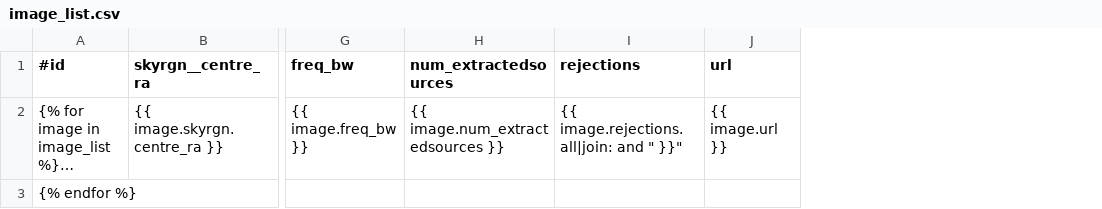
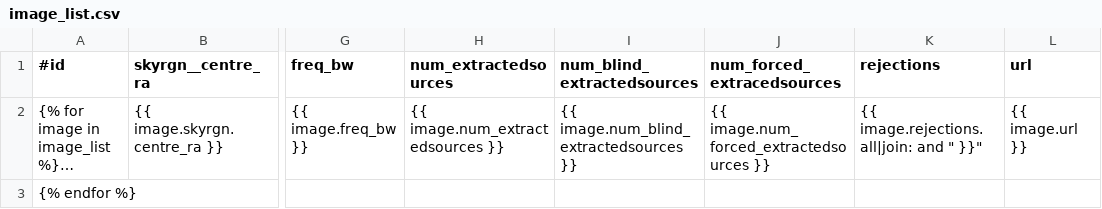
Before and after one commit to transientskp/banana, a CSV file: banana/templates/banana/image_list.csv, drawn as a sheet; only a part is shown, gaps mark what is left out; long unchanged cells end in …; the diff names each change by its address in the sheet, - before the commit and + after, or states it on an @@ line.

Commit message:
Displays number of blind/forced extracted sources
Functions have been added to models.py to filter the extracted sources list, per image, by extraction type. This allows for the total number of blind and forced extracted sources to be displayed on the image list and detail pages. The information is also included in the csvs.

Cleaned unused code from previous commit

Renamed image list columns

Tidied functions relating to extracted sources

Removed the function for the monitored type sources as this is not needed. Also added descriptions.

Blind and forced columns can now be ordered

Fixed issue where the new blind and forced source columns could not be ordered.
This was done by creating new annotations in lists.py which filter on extracted sources. Column names also changed.

Small tidy

Image list csv updated with new variables

```diff
--- a/banana/templates/banana/image_list.csv
+++ b/banana/templates/banana/image_list.csv
+column I (num_blind_extractedsources), row 2: {{ image.num_blind_extractedsources }}
+column J (num_forced_extracedsources), row 2: {{ image.num_forced_extractedsources }}
```
Also changed, not shown: banana/templates/banana/image_detail.csv, 4 other files.
